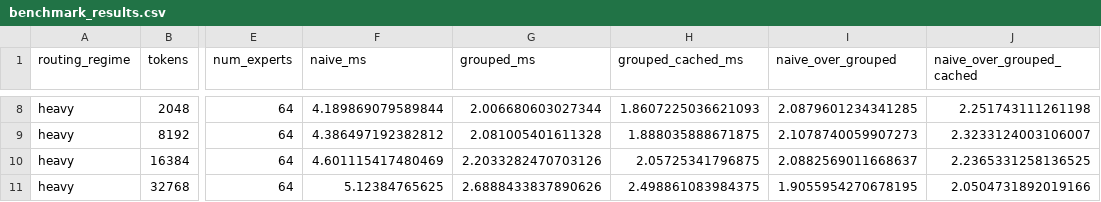
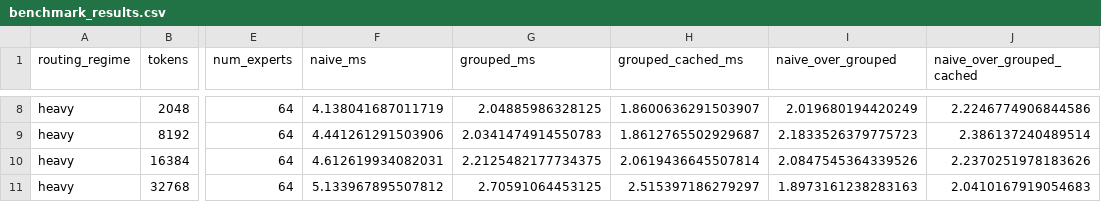
Before and after one commit to xavierhillroy/moe-routing-microbench, a CSV file: results/benchmark_results.csv, drawn as a sheet; only a part is shown, gaps mark what is left out; the diff covers the shown part only; the diff names each change by its address in the sheet, - before the commit and + after, or states it on an @@ line.

```diff
--- a/results/benchmark_results.csv
+++ b/results/benchmark_results.csv
-F8 (naive_ms): 4.189869079589844
+F8 (naive_ms): 4.138041687011719
-G8 (grouped_ms): 2.006680603027344
+G8 (grouped_ms): 2.04885986328125
-H8 (grouped_cached_ms): 1.8607225036621093
+H8 (grouped_cached_ms): 1.8600636291503907
-I8 (naive_over_grouped): 2.0879601234341285
+I8 (naive_over_grouped): 2.019680194420249
-J8 (naive_over_grouped_cached): 2.251743111261198
+J8 (naive_over_grouped_cached): 2.2246774906844586
-F9 (naive_ms): 4.386497192382812
+F9 (naive_ms): 4.441261291503906
-G9 (grouped_ms): 2.081005401611328
+G9 (grouped_ms): 2.0341474914550783
-H9 (grouped_cached_ms): 1.888035888671875
+H9 (grouped_cached_ms): 1.8612765502929687
-I9 (naive_over_grouped): 2.1078740059907273
+I9 (naive_over_grouped): 2.1833526379775723
-J9 (naive_over_grouped_cached): 2.3233124003106007
+J9 (naive_over_grouped_cached): 2.386137240489514
-F10 (naive_ms): 4.601115417480469
+F10 (naive_ms): 4.612619934082031
-G10 (grouped_ms): 2.2033282470703126
+G10 (grouped_ms): 2.2125482177734375
-H10 (grouped_cached_ms): 2.05725341796875
+H10 (grouped_cached_ms): 2.0619436645507814
-I10 (naive_over_grouped): 2.0882569011668637
+I10 (naive_over_grouped): 2.0847545364339526
-J10 (naive_over_grouped_cached): 2.2365331258136525
+J10 (naive_over_grouped_cached): 2.2370251978183626
-F11 (naive_ms): 5.12384765625
+F11 (naive_ms): 5.133967895507812
-G11 (grouped_ms): 2.6888433837890626
+G11 (grouped_ms): 2.70591064453125
-H11 (grouped_cached_ms): 2.498861083984375
+H11 (grouped_cached_ms): 2.515397186279297
-I11 (naive_over_grouped): 1.9055954270678195
+I11 (naive_over_grouped): 1.8973161238283163
-J11 (naive_over_grouped_cached): 2.0504731892019166
+J11 (naive_over_grouped_cached): 2.0410167919054683
```
Also changed, not shown: 30 edited cells elsewhere in this file, 4 other files.
